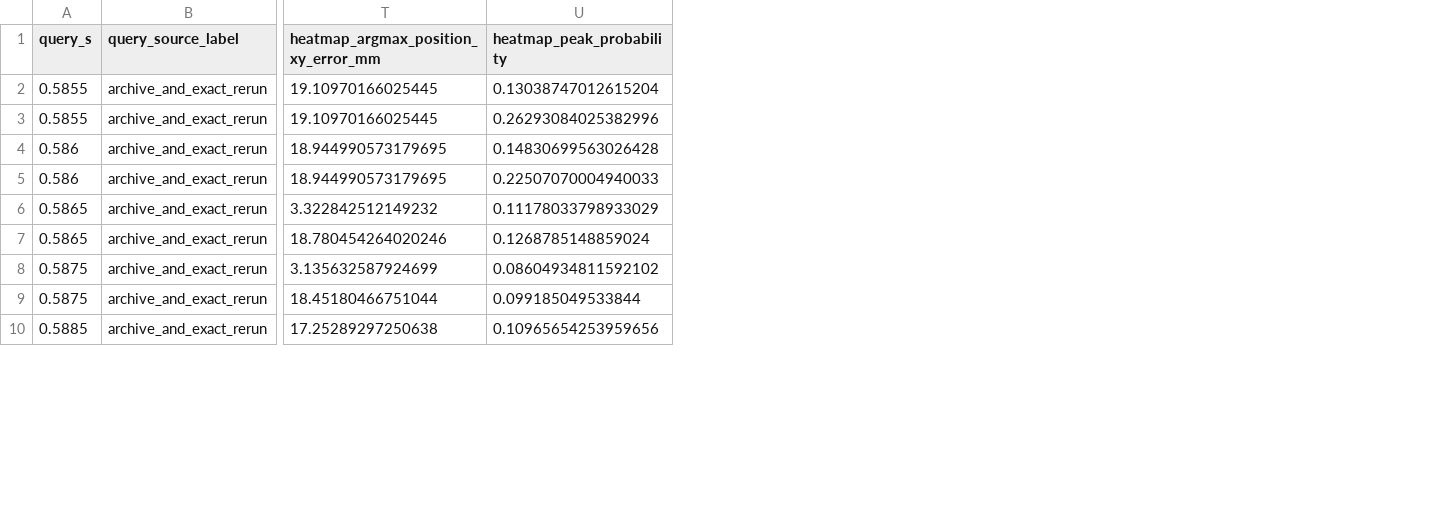
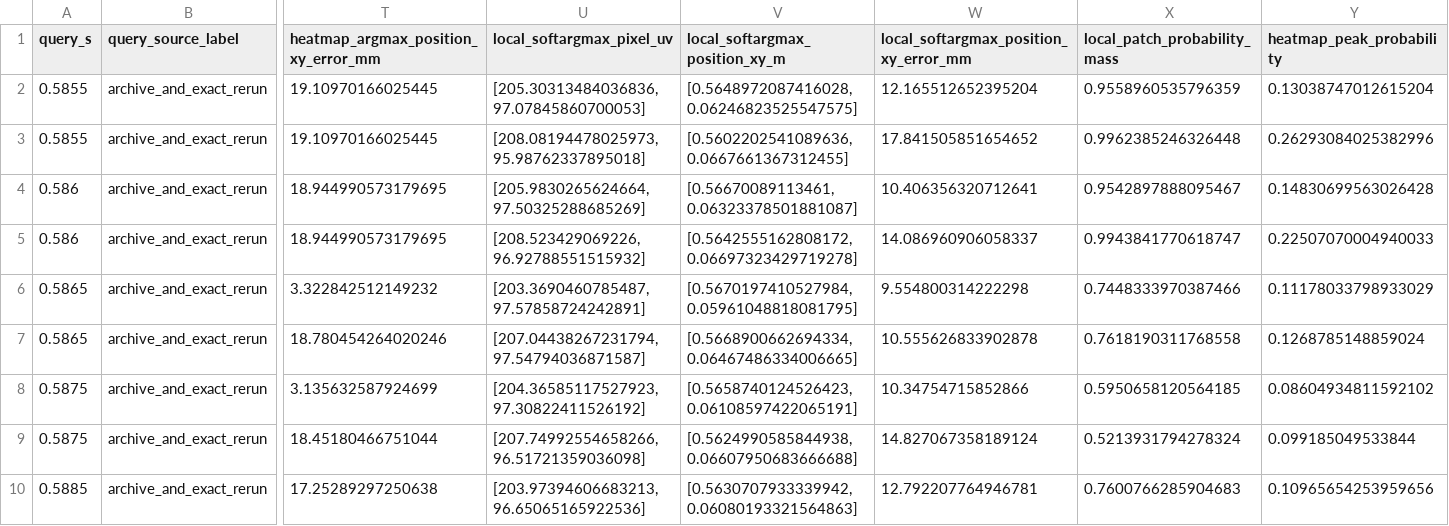
Before and after one commit to zyh2308/genesis-event-camera-plugin, a CSV file: benchmark/robot_closed_loop/results/r1_5_online_hdr_capture_20261029d/heatmap_spatial_signature_20261029b/heatmap_spatial_signature.csv, drawn as a sheet; only a part is shown, gaps mark what is left out; the diff names each change by its address in the sheet, - before the commit and + after, or states it on an @@ line.

Commit message:
Compare local heatmap decoding modes

```diff
--- a/benchmark/robot_closed_loop/results/r1_5_online_hdr_capture_20261029d/heatmap_spatial_signature_20261029b/heatmap_spatial_signature.csv
+++ b/benchmark/robot_closed_loop/results/r1_5_online_hdr_capture_20261029d/heatmap_spatial_signature_20261029b/heatmap_spatial_signature.csv
+column U (local_softargmax_pixel_uv), rows 2-10: [205.30313484036836, 97.07845860700053] | [208.08194478025973, 95.98762337895018] | [205.9830265624664, 97.50325288685269] | [208.523429069226, 96.92788551515932] | [203.3690460785487, 97.57858724242891] | [207.04438267231794, 97.54794036871587] | [204.36585117527923, 97.30822411526192] | [207.74992554658266, 96.51721359036098] | [203.97394606683213, 96.65065165922536]
+column V (local_softargmax_position_xy_m), rows 2-10: [0.5648972087416028, 0.06246823525547575] | [0.5602202541089636, 0.0667661367312455] | [0.56670089113461, 0.06323378501881087] | [0.5642555162808172, 0.06697323429719278] | [0.5670197410527984, 0.05961048818081795] | [0.5668900662694334, 0.06467486334006665] | [0.5658740124526423, 0.06108597422065191] | [0.5624990585844938, 0.06607950683666688] | [0.5630707933339942, 0.06080193321564863]
+column W, rows 1-10: local_softargmax_position_xy_error_mm | 12.165512652395204 | 17.841505851654652 | 10.406356320712641 | 14.086960906058337 | 9.554800314222298 | 10.555626833902878 | 10.34754715852866 | 14.827067358189124 | 12.792207764946781
+column X (local_patch_probability_mass), rows 2-10: 0.9558960535796359 | 0.9962385246326448 | 0.9542897888095467 | 0.9943841770618747 | 0.7448333970387466 | 0.7618190311768558 | 0.5950658120564185 | 0.5213931794278324 | 0.7600766285904683
```
Also changed, not shown: 6 other files.
